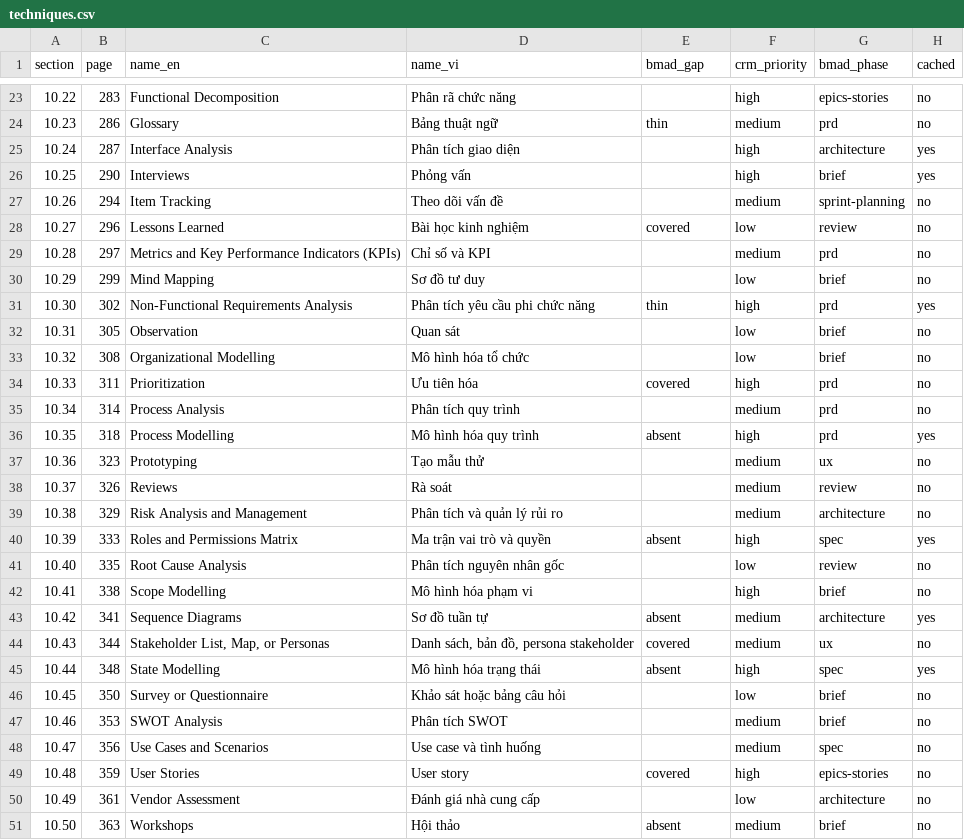
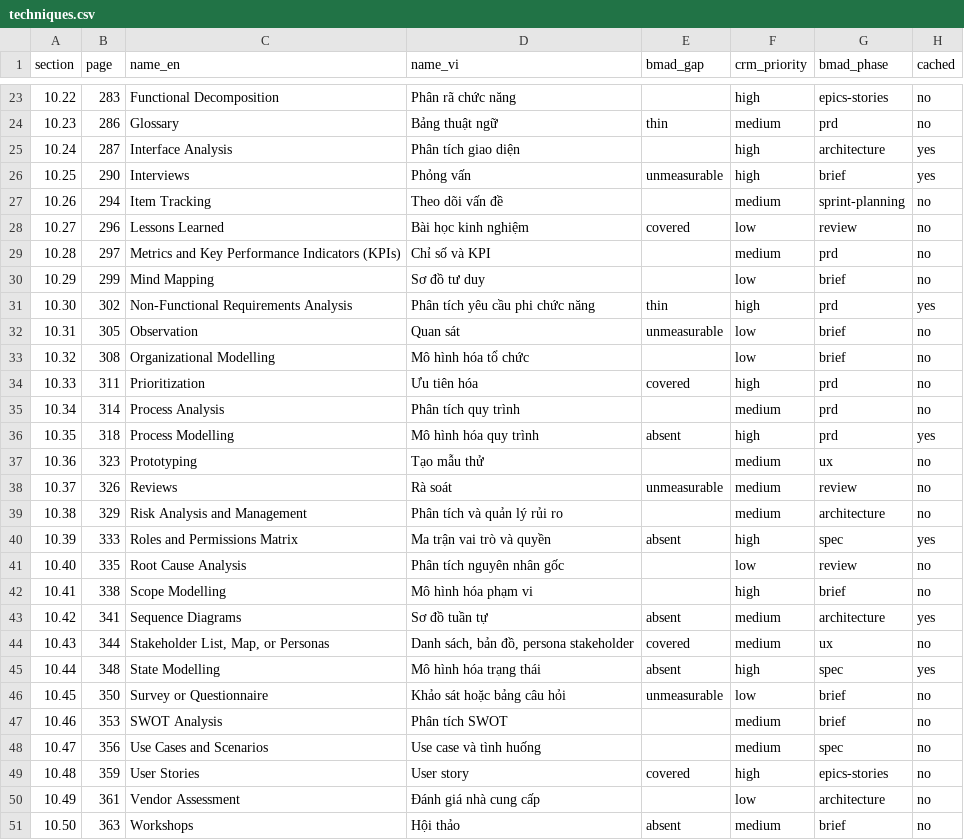
Before and after one commit to hanhnt2-hblab/crm-hackathon-workspace, a CSV file: .claude/skills/babok-guide/assets/techniques.csv, drawn as a sheet; only a part is shown, gaps mark what is left out.

```diff
--- a/.claude/skills/babok-guide/assets/techniques.csv
+++ b/.claude/skills/babok-guide/assets/techniques.csv
@@ -25,3 +25,3 @@ section,page,name_en,name_vi,bmad_gap,crm_priority,bmad_phase,cached
 10.24,287,Interface Analysis,Phân tích giao diện,,high,architecture,yes
-10.25,290,Interviews,Phỏng vấn,,high,brief,yes
+10.25,290,Interviews,Phỏng vấn,unmeasurable,high,brief,yes
 10.26,294,Item Tracking,Theo dõi vấn đề,,medium,sprint-planning,no
@@ -31,3 +31,3 @@ section,page,name_en,name_vi,bmad_gap,crm_priority,bmad_phase,cached
 10.30,302,Non-Functional Requirements Analysis,Phân tích yêu cầu phi chức năng,thin,high,prd,yes
-10.31,305,Observation,Quan sát,,low,brief,no
+10.31,305,Observation,Quan sát,unmeasurable,low,brief,no
 10.32,308,Organizational Modelling,Mô hình hóa tổ chức,,low,brief,no
@@ -37,3 +37,3 @@ section,page,name_en,name_vi,bmad_gap,crm_priority,bmad_phase,cached
 10.36,323,Prototyping,Tạo mẫu thử,,medium,ux,no
-10.37,326,Reviews,Rà soát,,medium,review,no
+10.37,326,Reviews,Rà soát,unmeasurable,medium,review,no
 10.38,329,Risk Analysis and Management,Phân tích và quản lý rủi ro,,medium,architecture,no
@@ -45,3 +45,3 @@ section,page,name_en,name_vi,bmad_gap,crm_priority,bmad_phase,cached
 10.44,348,State Modelling,Mô hình hóa trạng thái,absent,high,spec,yes
-10.45,350,Survey or Questionnaire,Khảo sát hoặc bảng câu hỏi,,low,brief,no
+10.45,350,Survey or Questionnaire,Khảo sát hoặc bảng câu hỏi,unmeasurable,low,brief,no
 10.46,353,SWOT Analysis,Phân tích SWOT,,medium,brief,no
```
Also changed, not shown: 27 other files.
